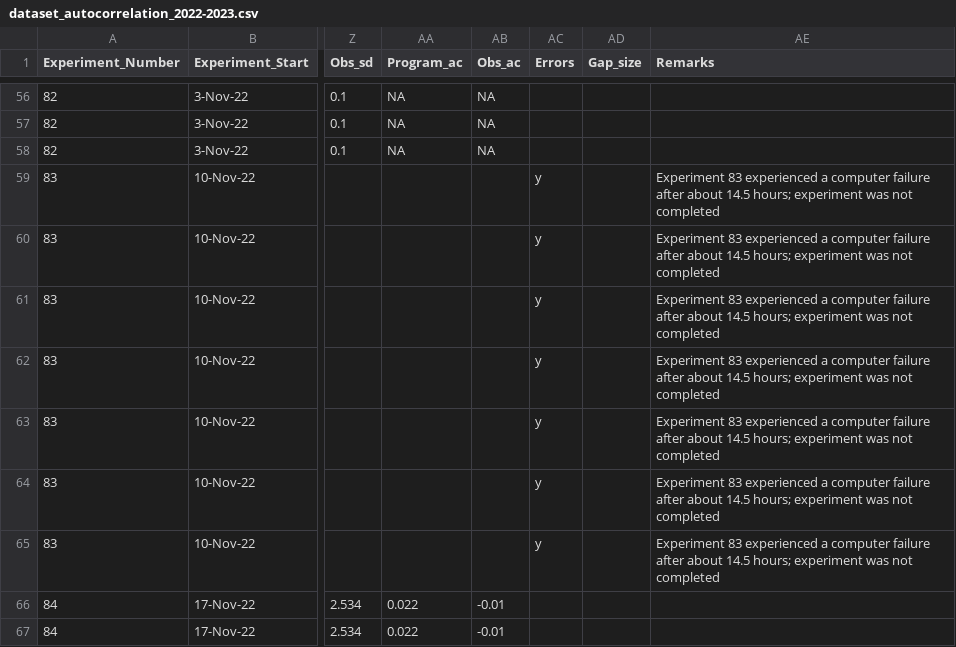
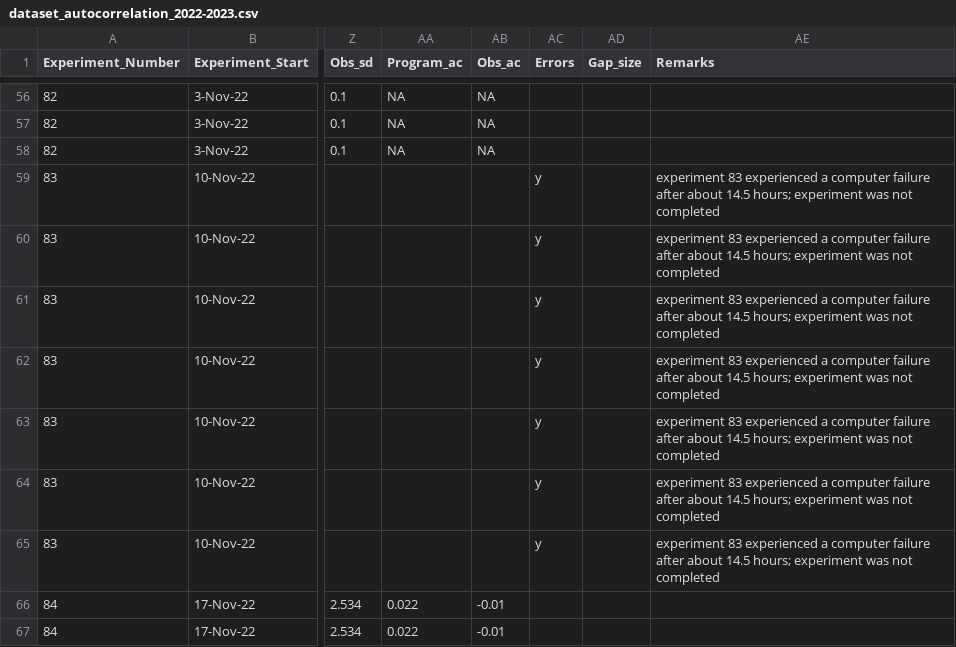
Before and after one commit to Cuddington-Lab/thermal-experiments, a CSV file: dataset_autocorrelation_2022-2023.csv, drawn as a sheet; only a part is shown, gaps mark what is left out; the diff covers the shown part only; the diff names each change by its address in the sheet, - before the commit and + after, or states it on an @@ line.

```diff
--- a/dataset_autocorrelation_2022-2023.csv
+++ b/dataset_autocorrelation_2022-2023.csv
-AE59:AE65 (Remarks): Experiment 83 experienced…
+AE59:AE65 (Remarks): experiment 83 experienced…
```
Also changed, not shown: 22 edited cells elsewhere in this file.
